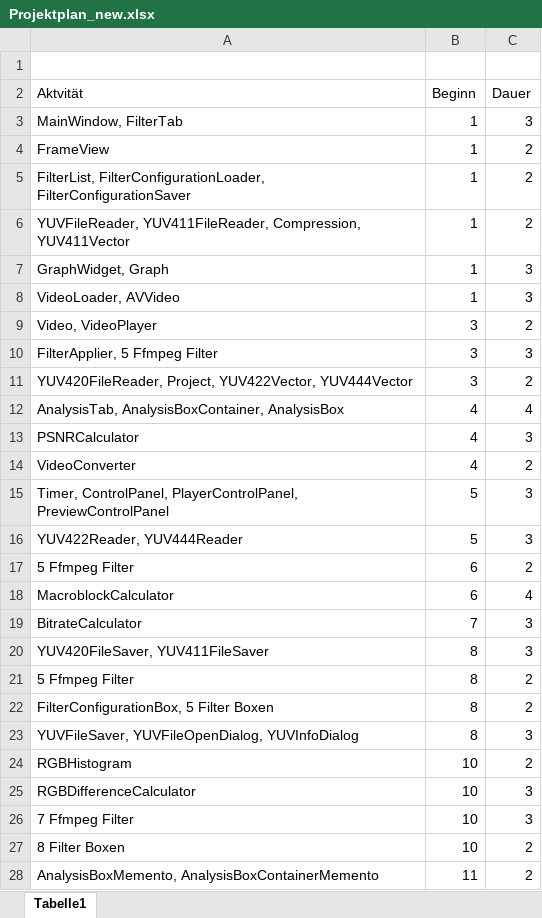
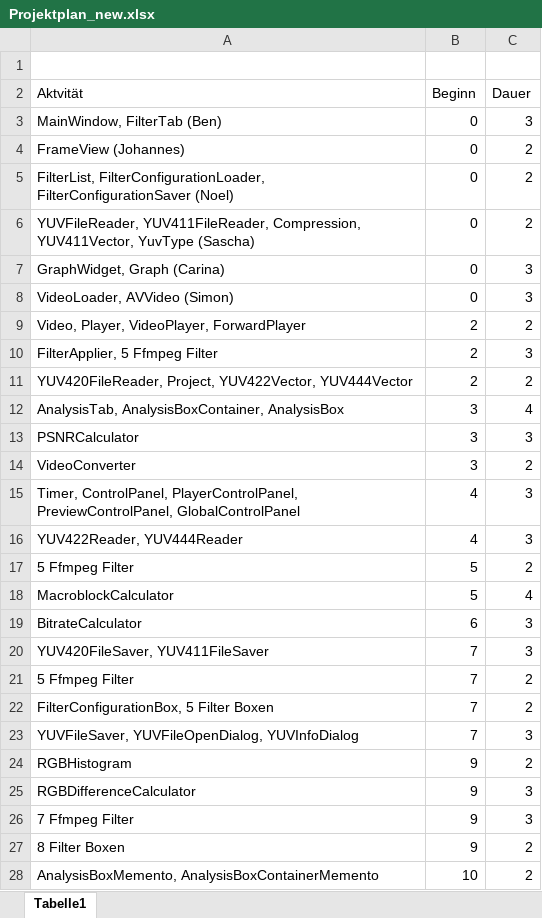
Before and after one commit to SuppenGeist/pse-ws1516-videoencoder-ta, an Excel workbook: Entwurf/Projektplan_new.xlsx, sheet Tabelle1, drawn as a sheet; only a part is shown; values as stored, in another font and other column widths than the file's, no borders; charts and pictures not drawn; removed rows and columns are numbered as before the commit, all else as after; the diff covers the shown part only; the diff names each change by its address in the sheet, - before the commit and + after, or states it on an @@ line.

Commit message:
Adjustet Projektplan to new classes

```diff
--- a/Entwurf/Projektplan_new.xlsx (sheet Tabelle1)
+++ b/Entwurf/Projektplan_new.xlsx (sheet Tabelle1)
-A3 (Aktvität): MainWindow, FilterTab
+A3 (Aktvität): MainWindow, FilterTab (Ben)
-B3 (Beginn): 1
+B3 (Beginn): 0
-row 4: FrameView | 1 | 2
+row 4: FrameView (Johannes) | 0 | 2
-A5 (Aktvität): …FilterConfigurationLoader, FilterConfigurationSaver
+A5 (Aktvität): …FilterConfigurationLoader, FilterConfigurationSaver (Noel)
-B5:B6 (Beginn): 1
+B5:B6 (Beginn): 0
-A6 (Aktvität): …YUV411FileReader, Compression, YUV411Vector
+A6 (Aktvität): …YUV411FileReader, Compression, YUV411Vector, YuvType (Sascha)
-row 7: GraphWidget, Graph | 1 | 3
-row 8: VideoLoader, AVVideo | 1 | 3
-row 9: Video, VideoPlayer | 3 | 2
+row 7: GraphWidget, Graph (Carina) | 0 | 3
+row 8: VideoLoader, AVVideo (Simon) | 0 | 3
+row 9: Video, Player, VideoPlayer, ForwardPlayer | 2 | 2
-B10:B11 (Beginn): 3
+B10:B11 (Beginn): 2
-B12:B14 (Beginn): 4
+B12:B14 (Beginn): 3
-A15 (Aktvität): …ControlPanel, PlayerControlPanel, PreviewControlPanel
+A15 (Aktvität): …ControlPanel, PlayerControlPanel, PreviewControlPanel, GlobalControlPanel
-B15:B16 (Beginn): 5
+B15:B16 (Beginn): 4
-B17:B18 (Beginn): 6
+B17:B18 (Beginn): 5
-B19 (Beginn): 7
+B19 (Beginn): 6
-B20:B23 (Beginn): 8
+B20:B23 (Beginn): 7
-B24:B27 (Beginn): 10
+B24:B27 (Beginn): 9
-B28 (Beginn): 11
+B28 (Beginn): 10
```
Also changed, not shown: 2 added rows, 2 removed rows and 5 edited cells elsewhere in this sheet, charts or pictures, 1 other file.
